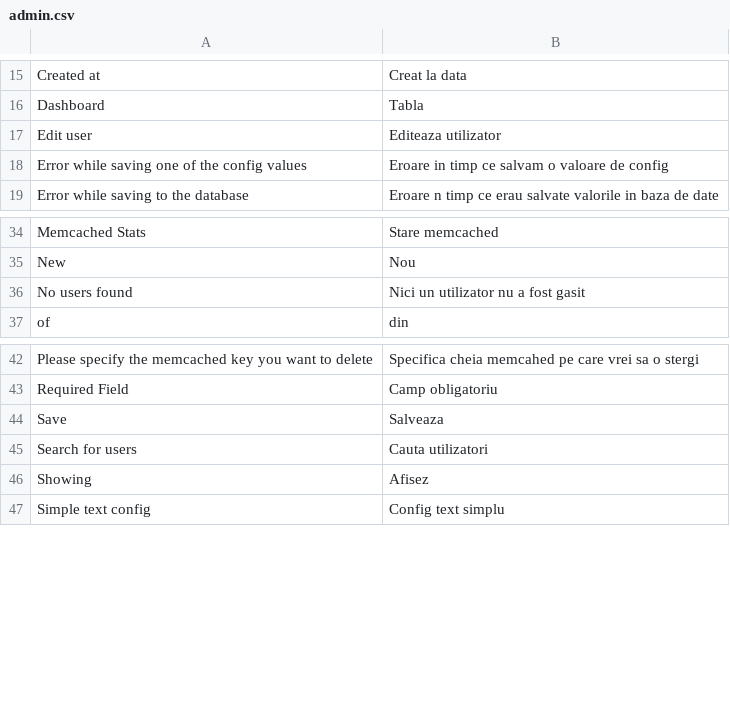
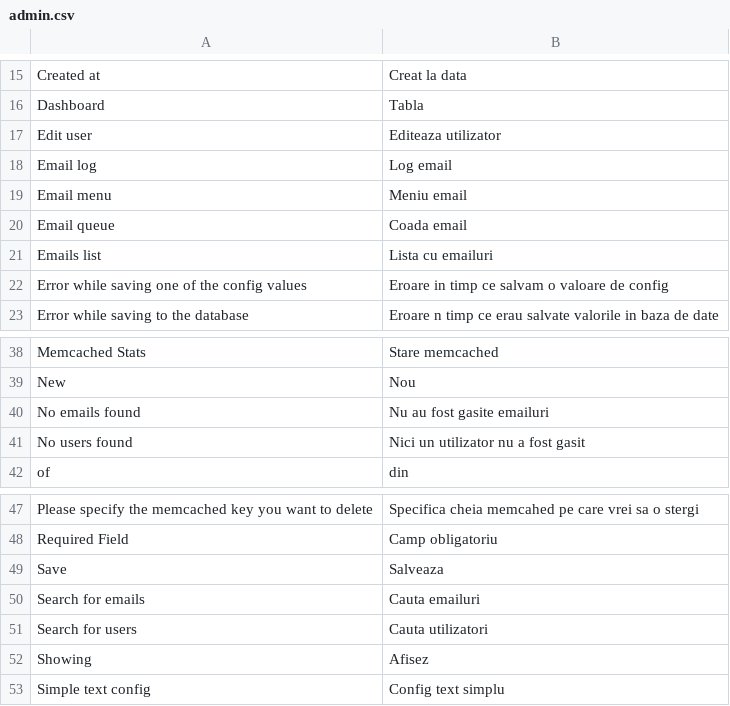
Before and after one commit to gabipatru/st, a CSV file: _translations/ro_RO/admin.csv, drawn as a sheet; only a part is shown, gaps mark what is left out; the diff names each change by its address in the sheet, - before the commit and + after, or states it on an @@ line.

Commit message:
Added list email queue

```diff
--- a/_translations/ro_RO/admin.csv
+++ b/_translations/ro_RO/admin.csv
+row 18: Email log | Log email
+row 19: Email menu | Meniu email
+row 20: Email queue | Coada email
+row 21: Emails list | Lista cu emailuri
+row 40: No emails found | Nu au fost gasite emailuri
+row 50: Search for emails | Cauta emailuri
```
Also changed, not shown: _translations/en_EN/admin.csv, 9 other files.
